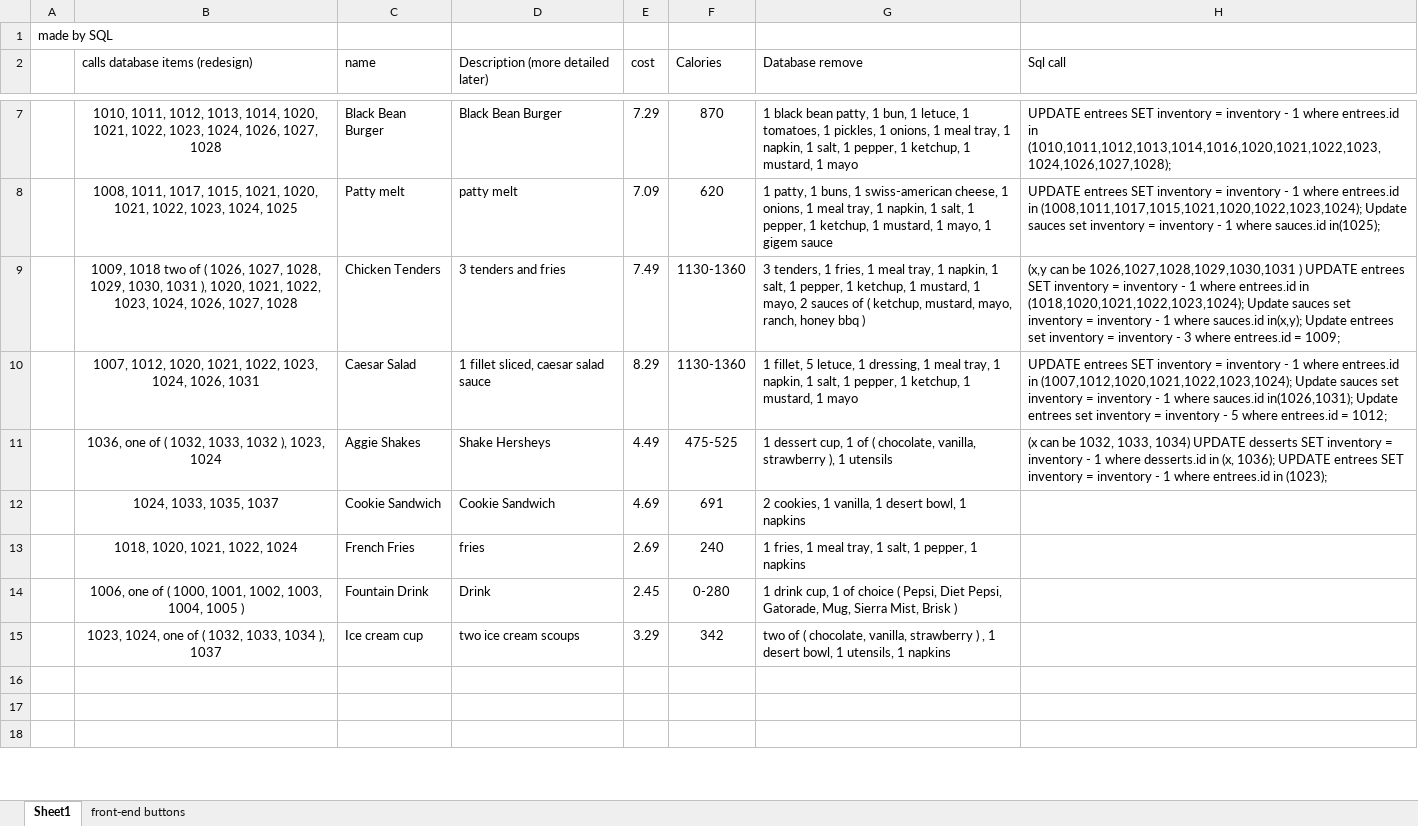
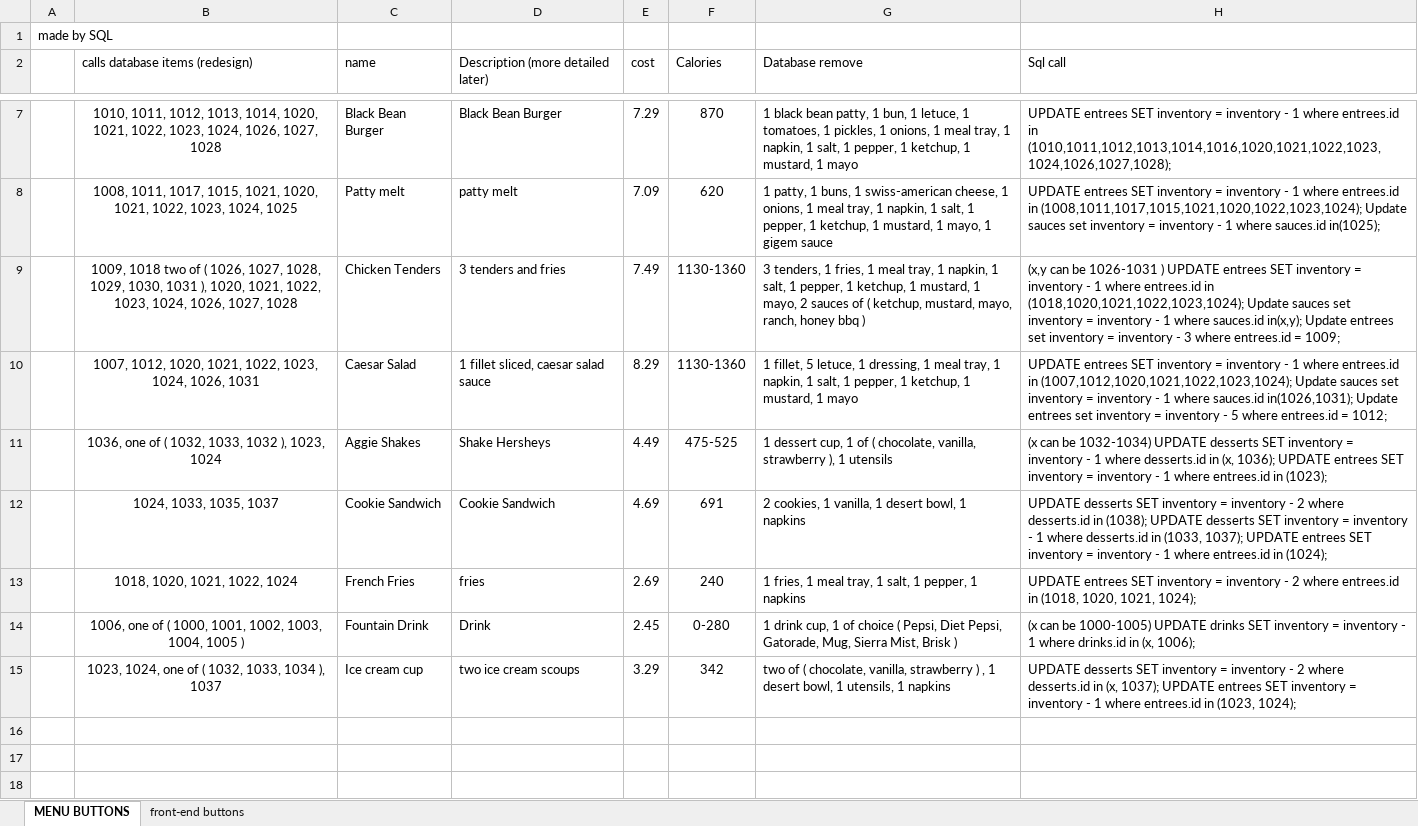
Before and after one commit to CSCE315-F22-Taele/Team-51-Project_2, an Excel workbook: Project 2 Front End.xlsx, sheet MENU BUTTONS, drawn as a sheet; only a part is shown, gaps mark what is left out; values as stored, in another font and other column widths than the file's, no borders; charts and pictures not drawn; the diff names each change by its address in the sheet, - before the commit and + after, or states it on an @@ line.

```diff
--- a/Project 2 Front End.xlsx (sheet MENU BUTTONS)
+++ b/Project 2 Front End.xlsx (sheet MENU BUTTONS)
-sheet tab: Sheet1
+sheet tab: MENU BUTTONS
-H9 (Sql call): …can be 1026,1027,1028,1029,1030,1031 ) UPDATE…
+H9 (Sql call): …can be 1026-1031 ) UPDATE…
-H11 (Sql call): …can be 1032, 1033, 1034) UPDATE desserts…
+H11 (Sql call): …can be 1032-1034) UPDATE desserts…
-H12 (Sql call): (empty)
+H12 (Sql call): UPDATE desserts SET inventory = inventory - 2 where desserts.id in (1038); UPDATE desserts SET inventory = inventory - 1 where desserts.id in (1033, 1037); UPDATE entrees SET inventory = inventory - 1 where entrees.id in (1024);
-H13 (Sql call): (empty)
+H13 (Sql call): UPDATE entrees SET inventory = inventory - 2 where entrees.id in (1018, 1020, 1021, 1024);
-H14 (Sql call): (empty)
+H14 (Sql call): (x can be 1000-1005) UPDATE drinks SET inventory = inventory - 1 where drinks.id in (x, 1006);
-H15 (Sql call): (empty)
+H15 (Sql call): UPDATE desserts SET inventory = inventory - 2 where desserts.id in (x, 1037); UPDATE entrees SET inventory = inventory - 1 where entrees.id in (1023, 1024);
```
Also changed, not shown: Project 2 Backend.xlsx.
